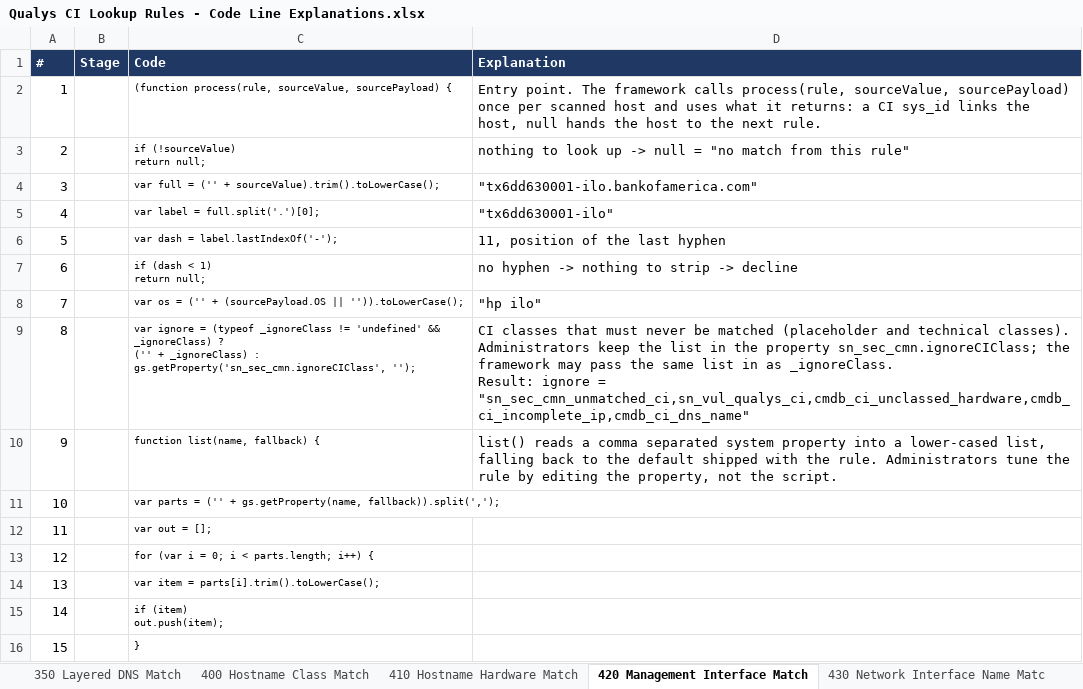
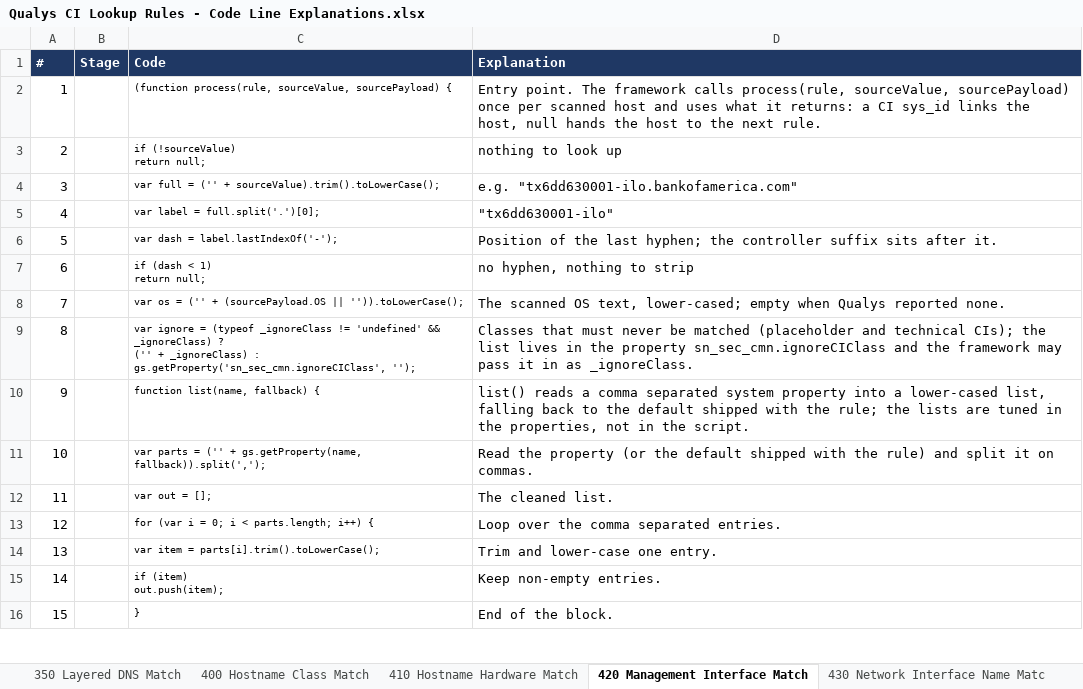
Before and after one commit to singhmihir/py, an Excel workbook: stories/qualys-ci-lookup-rules/Qualys CI Lookup Rules - Code Line Explanations.xlsx, sheet 420 Management Interface Match, drawn as a sheet; only a part is shown; values as stored, in another font and other column widths than the file's, no borders; ↵ is a line break in a cell; the diff covers the shown part only; the diff names each change by its address in the sheet, - before the commit and + after, or states it on an @@ line.

```diff
--- a/stories/qualys-ci-lookup-rules/Qualys CI Lookup Rules - Code Line Explanations.xlsx (sheet 420 Management Interface Match)
+++ b/stories/qualys-ci-lookup-rules/Qualys CI Lookup Rules - Code Line Explanations.xlsx (sheet 420 Management Interface Match)
-D3 (Explanation): nothing to look up -> null = "no match from this rule"
+D3 (Explanation): nothing to look up
-D4 (Explanation): "tx6dd630001-ilo.bankofamerica.com"
+D4 (Explanation): e.g. "tx6dd630001-ilo.bankofamerica.com"
-D6 (Explanation): 11, position of the last hyphen
+D6 (Explanation): Position of the last hyphen; the controller suffix sits after it.
-D7 (Explanation): no hyphen -> nothing to strip -> decline
+D7 (Explanation): no hyphen, nothing to strip
-D8 (Explanation): "hp ilo"
+D8 (Explanation): The scanned OS text, lower-cased; empty when Qualys reported none.
-D9 (Explanation): CI classes that must never be matched (placeholder and technical classes). Administrators keep the list in the property sn_sec_cmn.ignoreCIClass; the framework may pass the same list in as _ignoreClass. ↵ Result: ignore = "sn_sec_cmn_unmatched_ci,sn_vul_qualys_ci,cmdb_ci_unclassed_hardware,cmdb_ci_incomplete_ip,cmdb_ci_dns_name"
+D9 (Explanation): Classes that must never be matched (placeholder and technical CIs); the list lives in the property sn_sec_cmn.ignoreCIClass and the framework may pass it in as _ignoreClass.
-D10 (Explanation): …with the rule. Administrators tune the rule by editing the property, not the script.
+D10 (Explanation): …with the rule; the lists are tuned in the properties, not in the script.
-D11 (Explanation): (empty)
+D11 (Explanation): Read the property (or the default shipped with the rule) and split it on commas.
-D12 (Explanation): (empty)
+D12 (Explanation): The cleaned list.
-D13 (Explanation): (empty)
+D13 (Explanation): Loop over the comma separated entries.
-D14 (Explanation): (empty)
+D14 (Explanation): Trim and lower-case one entry.
-D15 (Explanation): (empty)
+D15 (Explanation): Keep non-empty entries.
-D16 (Explanation): (empty)
+D16 (Explanation): End of the block.
```
Also changed, not shown: 1 added row, 2 removed rows and 18 edited cells elsewhere in this sheet, sheet Overview, sheet 460 Load Balancer Service Match, sheet 430 Network Interface Name Matc, sheet 705 IP Hardware Match, sheet 200 Cisco IP Phone MAC, sheet 410 Hostname Hardware Match, 13 more sheets, 35 other files.
